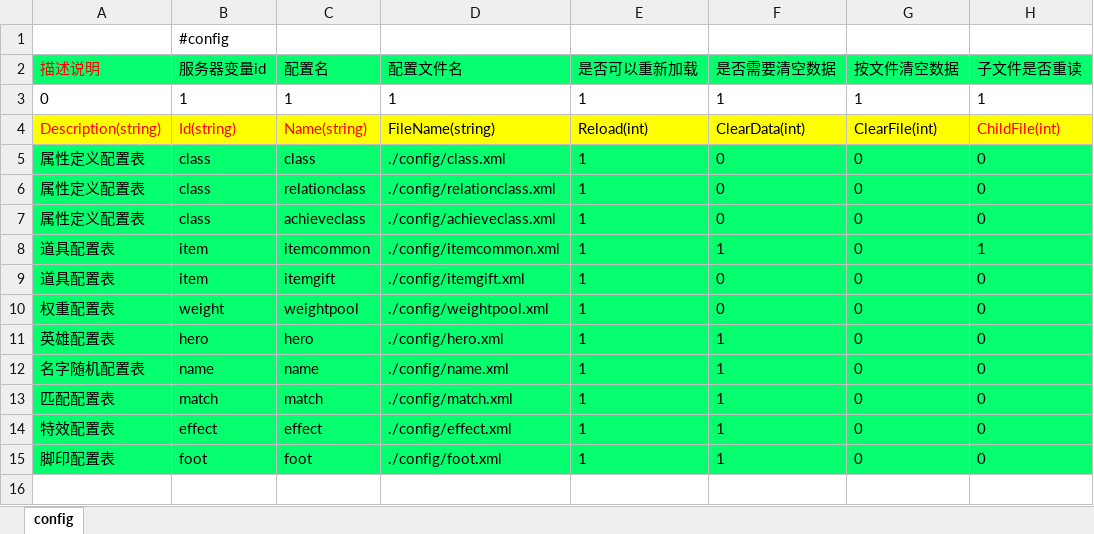
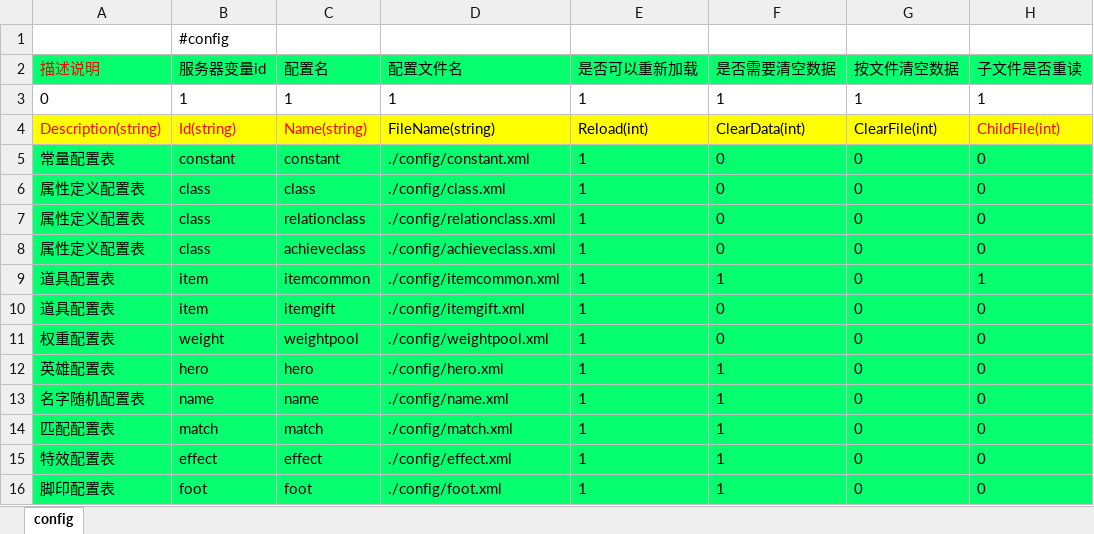
Before and after one commit to lori227/KFrame, an Excel workbook: _resource/excel/P-配置列表-(后端维护).xlsx, sheet config, drawn as a sheet; values as stored, in another font and other column widths than the file's, no borders; the diff names each change by its address in the sheet, - before the commit and + after, or states it on an @@ line.

```diff
--- a/_resource/excel/P-配置列表-(后端维护).xlsx (sheet config)
+++ b/_resource/excel/P-配置列表-(后端维护).xlsx (sheet config)
+row 5: 常量配置表 | constant | constant | ./config/constant.xml | 1 | 0 | 0 | 0
```
Also changed, not shown: _resource/excel/P-配置列表-(框架维护,请勿修改).xlsx, 2 other files.
